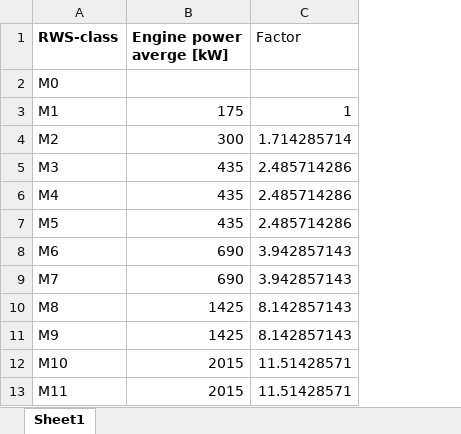
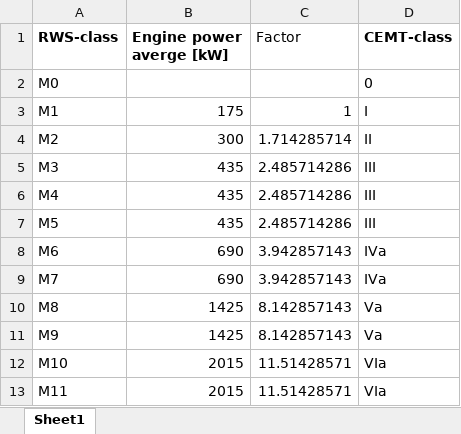
Before and after one commit to fabiandriessen/Thesis, an Excel workbook: data/ship_types.xlsx, sheet Sheet1, drawn as a sheet; only a part is shown; values as stored, in another font and other column widths than the file's, no borders; the diff names each change by its address in the sheet, - before the commit and + after, or states it on an @@ line.

Commit message:
New start data cleaning

```diff
--- a/data/ship_types.xlsx (sheet Sheet1)
+++ b/data/ship_types.xlsx (sheet Sheet1)
+column D (CEMT-class), rows 2-13: 0 | I | II | III | III | III | IVa | IVa | Va | Va | VIa | VIa
```
Also changed, not shown: 11 other files.
